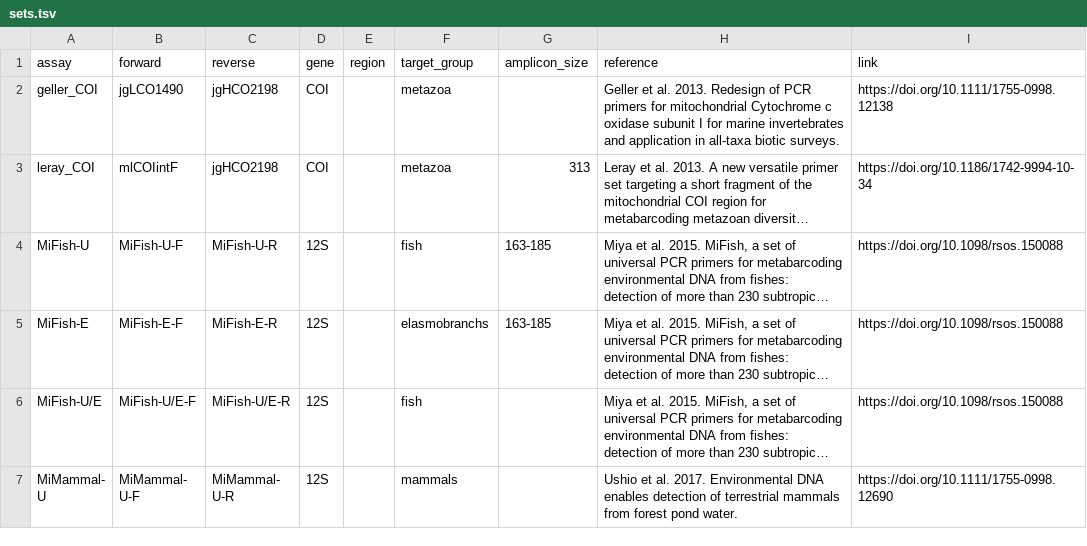
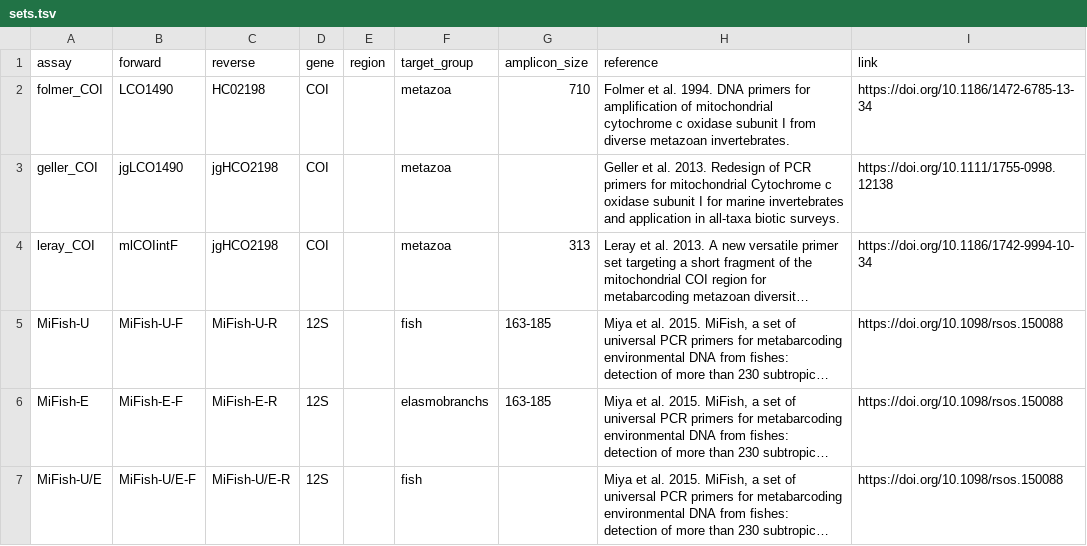
Before and after one commit to pieterprovoost/primersets, a TSV file: sets.tsv, drawn as a sheet; only a part is shown; the shorter side is filled out with more unchanged rows; long unchanged cells end in ….

```diff
--- a/sets.tsv
+++ b/sets.tsv
@@ -1,2 +1,3 @@
 assay	forward	reverse	gene	region	target_group	amplicon_size	reference	link
+folmer_COI	LCO1490	HC02198	COI		metazoa	710	Folmer et al. 1994. DNA primers for amplification of mitochondrial cytochrome c oxidase subunit I from diverse metazoan invertebrates.	https://doi.org/10.1186/1472-6785-13-34
 geller_COI	jgLCO1490	jgHCO2198	COI		metazoa		Geller et al. 2013. Redesign of PCR primers for mitochondrial Cytochrome c oxidase subunit I for marine invertebrates and application in all-taxa biotic surveys.	https://doi.org/10.1111/1755-0998.12138
```
Also changed, not shown: primers.tsv.
